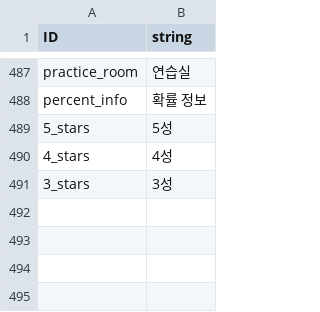
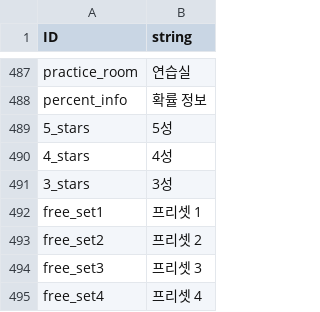
Before and after one commit to rockdo4/Underground_Gamers, a CSV file: Underground_Gamers/Assets/Lobby Scene Assets/Resources/CSV/StringTable_kr.csv, drawn as a sheet; only a part is shown, gaps mark what is left out; the diff names each change by its address in the sheet, - before the commit and + after, or states it on an @@ line.

```diff
--- a/Underground_Gamers/Assets/Lobby Scene Assets/Resources/CSV/StringTable_kr.csv
+++ b/Underground_Gamers/Assets/Lobby Scene Assets/Resources/CSV/StringTable_kr.csv
+row 492: free_set1 | 프리셋 1
+row 493: free_set2 | 프리셋 2
+row 494: free_set3 | 프리셋 3
+row 495: free_set4 | 프리셋 4
```
Also changed, not shown: Underground_Gamers/Assets/Lobby Scene Assets/Resources/CSV/StringTable_eng.csv, 7 other files.
